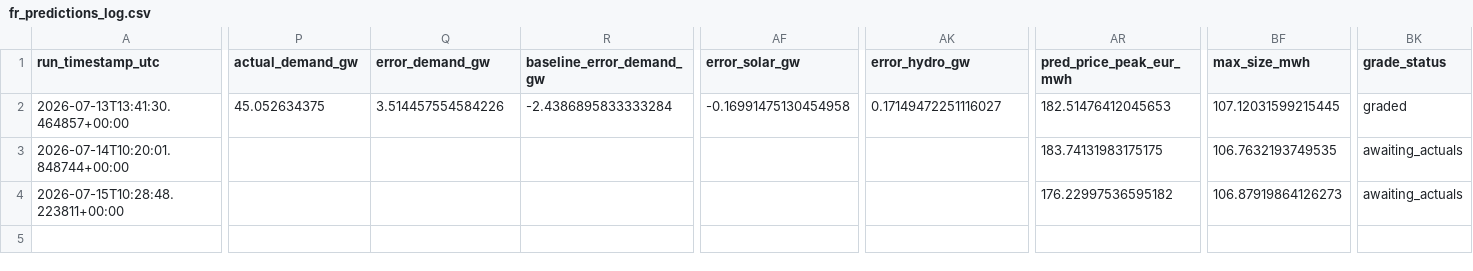
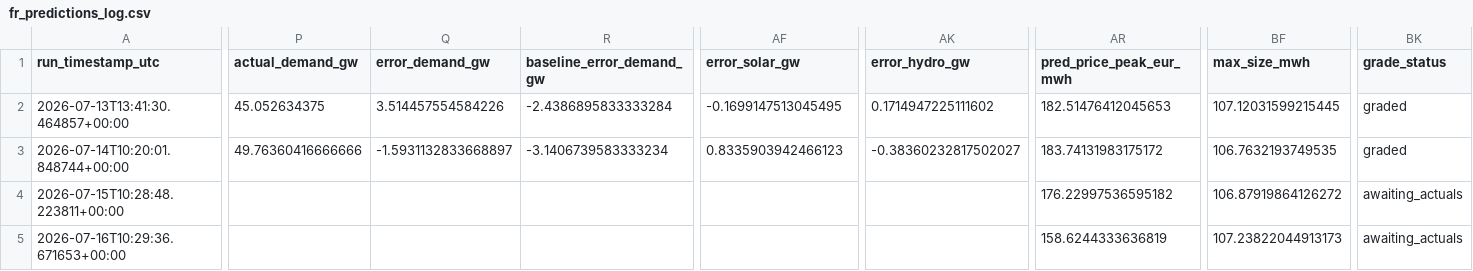
Before and after one commit to Evanssdas/France-Power-Market-Platform, a CSV file: fr_predictions_log.csv, drawn as a sheet; only a part is shown, gaps mark what is left out; rows hold the shown columns only; the diff covers the shown part only; the diff names each change by its address in the sheet, - before the commit and + after, or states it on an @@ line.

```diff
--- a/fr_predictions_log.csv
+++ b/fr_predictions_log.csv
-AF2 (error_solar_gw): -0.16991475130454958
+AF2 (error_solar_gw): -0.1699147513045495
-AK2 (error_hydro_gw): 0.17149472251116027
+AK2 (error_hydro_gw): 0.1714947225111602
-P3 (actual_demand_gw): (empty)
+P3 (actual_demand_gw): 49.76360416666666
-Q3 (error_demand_gw): (empty)
+Q3 (error_demand_gw): -1.5931132833668897
-R3 (baseline_error_demand_gw): (empty)
+R3 (baseline_error_demand_gw): -3.1406739583333234
-AF3 (error_solar_gw): (empty)
+AF3 (error_solar_gw): 0.8335903942466123
-AK3 (error_hydro_gw): (empty)
+AK3 (error_hydro_gw): -0.38360232817502027
-AR3 (pred_price_peak_eur_mwh): 183.74131983175175
+AR3 (pred_price_peak_eur_mwh): 183.74131983175172
-BK3 (grade_status): awaiting_actuals
+BK3 (grade_status): graded
-BF4 (max_size_mwh): 106.87919864126273
+BF4 (max_size_mwh): 106.87919864126272
+row 5: 2026-07-16T10:29:36.671653+00:00 |  |  |  |  |  | 158.6244333636819 | 107.23822044913173 | awaiting_actuals
```
Also changed, not shown: 19 edited cells elsewhere in this file, 2 other files.
